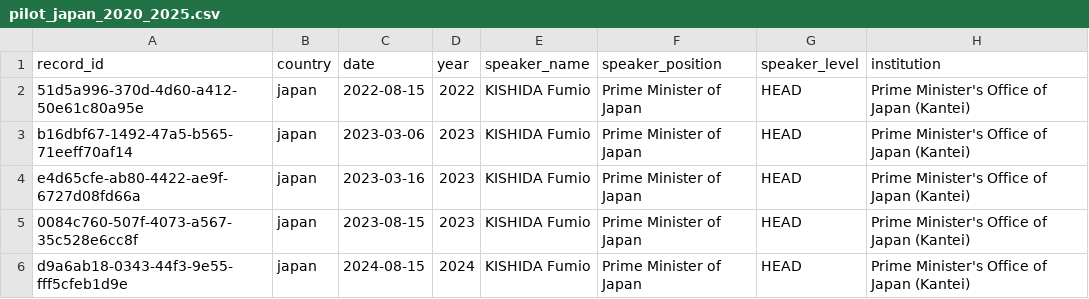
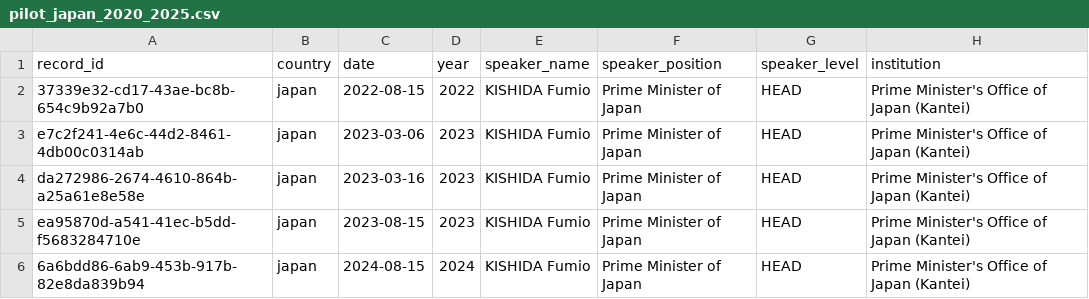
Before and after one commit to toruoga/toruoga, a CSV file: pilot_japan_2020_2025.csv, drawn as a sheet; only a part is shown; the diff covers the shown part only; the diff names each change by its address in the sheet, - before the commit and + after, or states it on an @@ line.

```diff
--- a/pilot_japan_2020_2025.csv
+++ b/pilot_japan_2020_2025.csv
-A2 (record_id): 51d5a996-370d-4d60-a412-50e61c80a95e
+A2 (record_id): 37339e32-cd17-43ae-bc8b-654c9b92a7b0
-A3 (record_id): b16dbf67-1492-47a5-b565-71eeff70af14
+A3 (record_id): e7c2f241-4e6c-44d2-8461-4db00c0314ab
-A4 (record_id): e4d65cfe-ab80-4422-ae9f-6727d08fd66a
+A4 (record_id): da272986-2674-4610-864b-a25a61e8e58e
-A5 (record_id): 0084c760-507f-4073-a567-35c528e6cc8f
+A5 (record_id): ea95870d-a541-41ec-b5dd-f5683284710e
-A6 (record_id): d9a6ab18-0343-44f3-9e55-fff5cfeb1d9e
+A6 (record_id): 6a6bdd86-6ab9-453b-917b-82e8da839b94
```
Also changed, not shown: 6 edited cells elsewhere in this file, data/metadata/candidate_documents.csv, data/metadata/document_metadata.csv, 31 other files.
